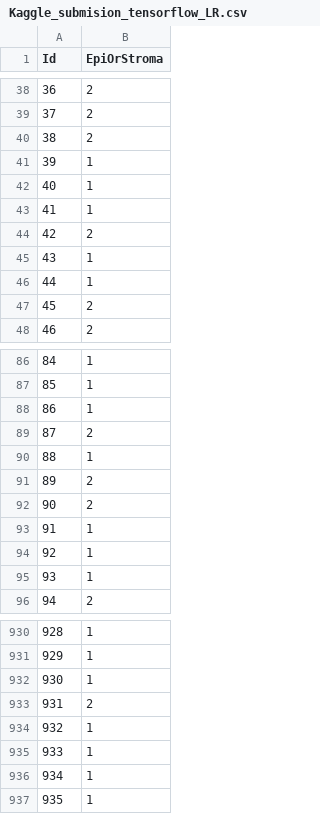
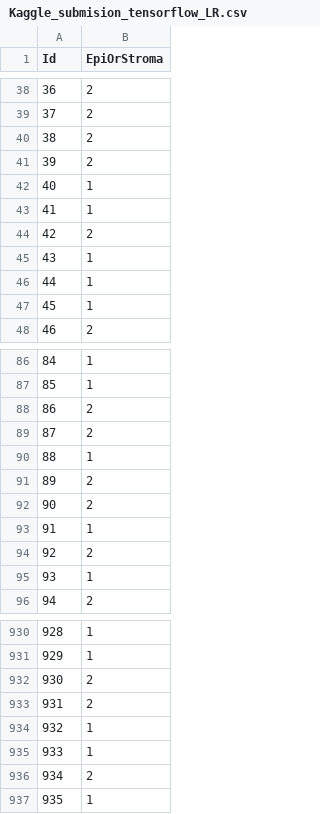
Before and after one commit to otoofim/MachineLearningGlasgow, a CSV file: classification/Kaggle_submision_tensorflow_LR.csv, drawn as a sheet; only a part is shown, gaps mark what is left out; the diff covers the shown part only.

```diff
--- a/classification/Kaggle_submision_tensorflow_LR.csv
+++ b/classification/Kaggle_submision_tensorflow_LR.csv
@@ -40,3 +40,3 @@ Id,EpiOrStroma
 38,2
-39,1
+39,2
 40,1
@@ -46,3 +46,3 @@ Id,EpiOrStroma
 44,1
-45,2
+45,1
 46,2
@@ -87,3 +87,3 @@ Id,EpiOrStroma
 85,1
-86,1
+86,2
 87,2
@@ -93,3 +93,3 @@ Id,EpiOrStroma
 91,1
-92,1
+92,2
 93,1
@@ -931,3 +931,3 @@ Id,EpiOrStroma
 929,1
-930,1
+930,2
 931,2
@@ -935,3 +935,3 @@ Id,EpiOrStroma
 933,1
-934,1
+934,2
 935,1
```
Also changed, not shown: 12 edited cells elsewhere in this file, 52 other files.
